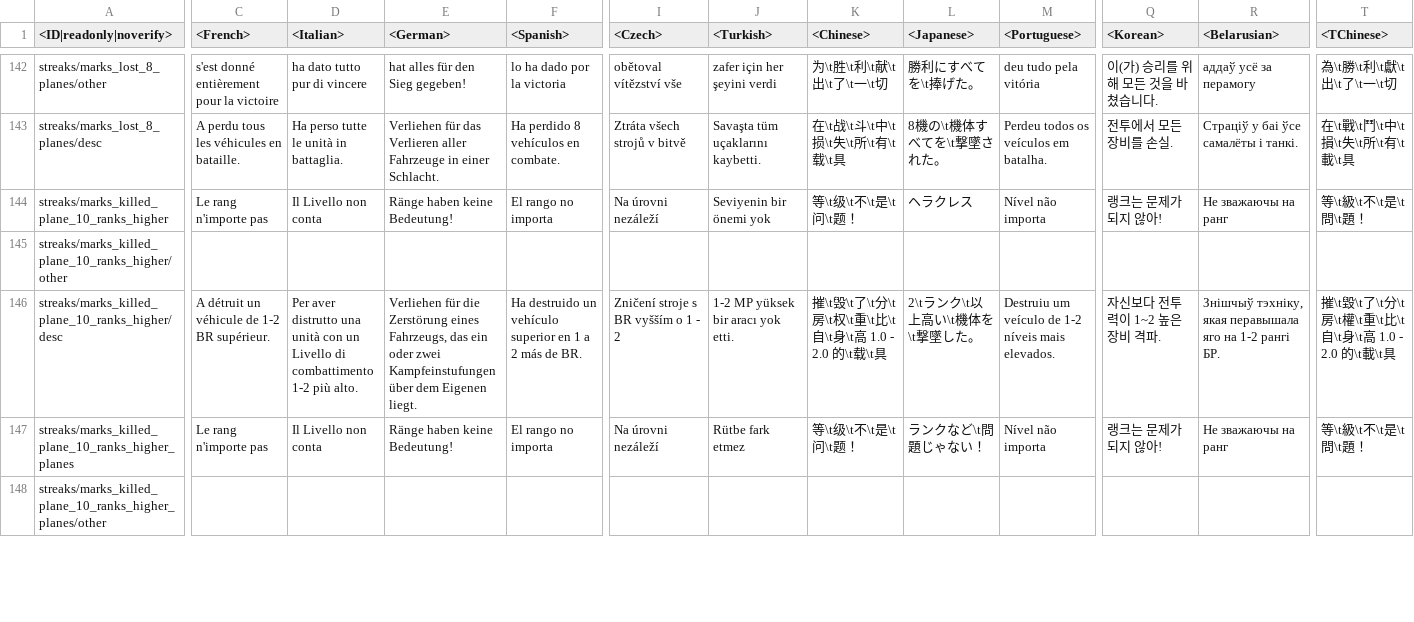
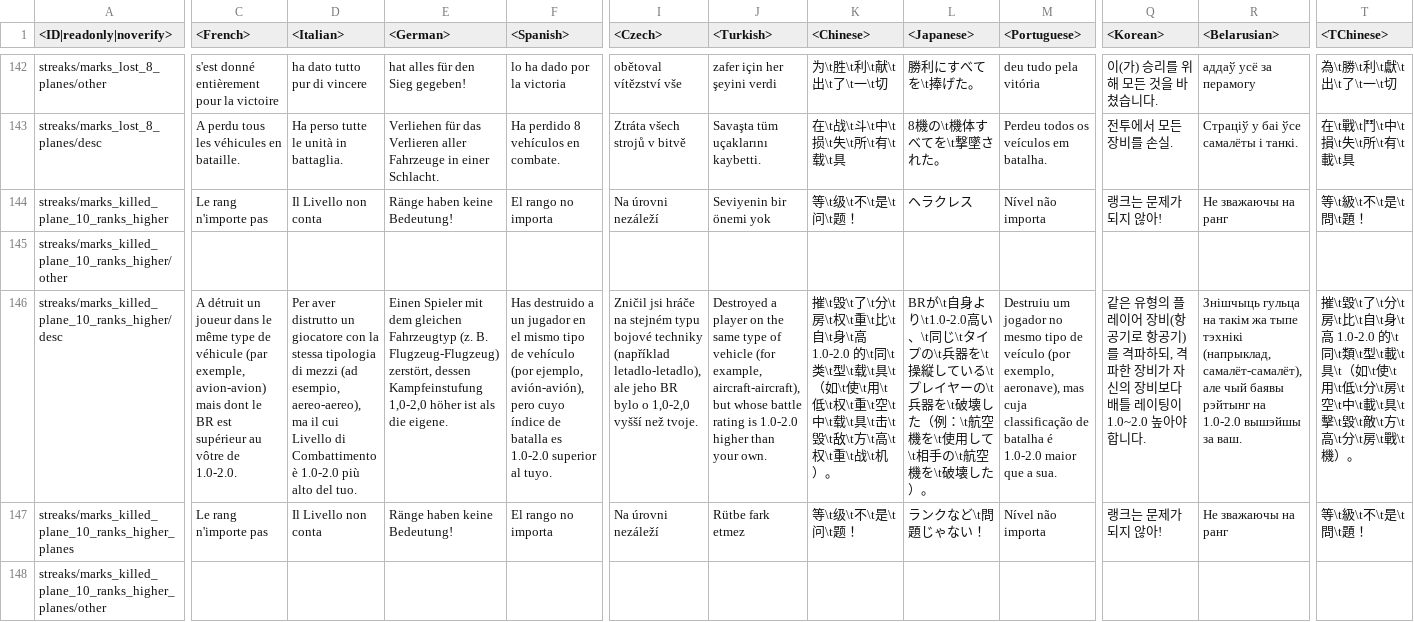
Before and after one commit to leroyonly/warthunder-lang, a CSV file: unlocks_streaks.csv, drawn as a sheet; only a part is shown, gaps mark what is left out; the diff covers the shown part only; the diff names each change by its address in the sheet, - before the commit and + after, or states it on an @@ line.

```diff
--- a/unlocks_streaks.csv
+++ b/unlocks_streaks.csv
-C146 (<French>): …détruit un véhicule de 1-2 BR supérieur.
+C146 (<French>): …détruit un joueur dans le même type de véhicule (par exemple, avion-avion) mais dont le BR est supérieur au vôtre de 1.0-2.0.
-D146 (<Italian>): …aver distrutto una unità con un Livello di combattimento 1-2 più alto.
+D146 (<Italian>): …aver distrutto un giocatore con la stessa tipologia di mezzi (ad esempio, aereo-aereo), ma il cui Livello di Combattimento è 1.0-2.0 più alto del tuo.
-E146 (<German>): Verliehen für die Zerstörung eines Fahrzeugs, das ein oder zwei Kampfeinstufungen über dem Eigenen liegt.
+E146 (<German>): Einen Spieler mit dem gleichen Fahrzeugtyp (z. B. Flugzeug-Flugzeug) zerstört, dessen Kampfeinstufung 1,0-2,0 höher ist als die eigene.
-F146 (<Spanish>): Ha destruido un vehículo superior en 1 a 2 más de BR.
+F146 (<Spanish>): Has destruido a un jugador en el mismo tipo de vehículo (por ejemplo, avión-avión), pero cuyo índice de batalla es 1.0-2.0 superior al tuyo.
-I146 (<Czech>): Zničení stroje s BR vyšším o 1 - 2
+I146 (<Czech>): Zničil jsi hráče na stejném typu bojové techniky (například letadlo-letadlo), ale jeho BR bylo o 1,0-2,0 vyšší než tvoje.
-J146 (<Turkish>): 1-2 MP yüksek bir aracı yok etti.
+J146 (<Turkish>): Destroyed a player on the same type of vehicle (for example, aircraft-aircraft), but whose battle rating is 1.0-2.0 higher than your own.
-K146 (<Chinese>): …身\t高 1.0 - 2.0 的\t载\t具
+K146 (<Chinese>): …身\t高 1.0-2.0 的\t同\t类\t型\t载\t具\t（如\t使\t用\t低\t权\t重\t空\t中\t载\t具\t击\t毁\t敌\t方\t高\t权\t重\t战\t机）。
-L146 (<Japanese>): 2\tランク\t以上高い\t機体を\t撃墜した。
+L146 (<Japanese>): BRが\t自身より\t1.0-2.0高い、\t同じ\tタイプの\t兵器を\t操縦している\tプレイヤーの\t兵器を\t破壊した（例：\t航空機を\t使用して\t相手の\t航空機を\t破壊した）。
-M146 (<Portuguese>): Destruiu um veículo de 1-2 níveis mais elevados.
+M146 (<Portuguese>): Destruiu um jogador no mesmo tipo de veículo (por exemplo, aeronave), mas cuja classificação de batalha é 1.0-2.0 maior que a sua.
-Q146 (<Korean>): 자신보다 전투력이 1~2 높은 장비 격파.
+Q146 (<Korean>): 같은 유형의 플레이어 장비(항공기로 항공기)를 격파하되, 격파한 장비가 자신의 장비보다 배틀 레이팅이 1.0~2.0 높아야 합니다.
-R146 (<Belarusian>): Знішчыў тэхніку, якая перавышала яго на 1-2 рангі БР.
+R146 (<Belarusian>): Знішчыць гульца на такім жа тыпе тэхнікі (напрыклад, самалёт-самалёт), але чый баявы рэйтынг на 1.0-2.0 вышэйшы за ваш.
-T146 (<TChinese>): …分\t房\t權\t重\t比\t自\t身\t高 1.0 - 2.0 的\t載\t具
+T146 (<TChinese>): …分\t房\t比\t自\t身\t高 1.0-2.0 的\t同\t類\t型\t載\t具\t（如\t使\t用\t低\t分\t房\t空\t中\t載\t具\t擊\t毀\t敵\t方\t高\t分\t房\t戰\t機）。
```
Also changed, not shown: 57 edited cells elsewhere in this file, _online.csv, menu_clan.csv, 32 other files.
